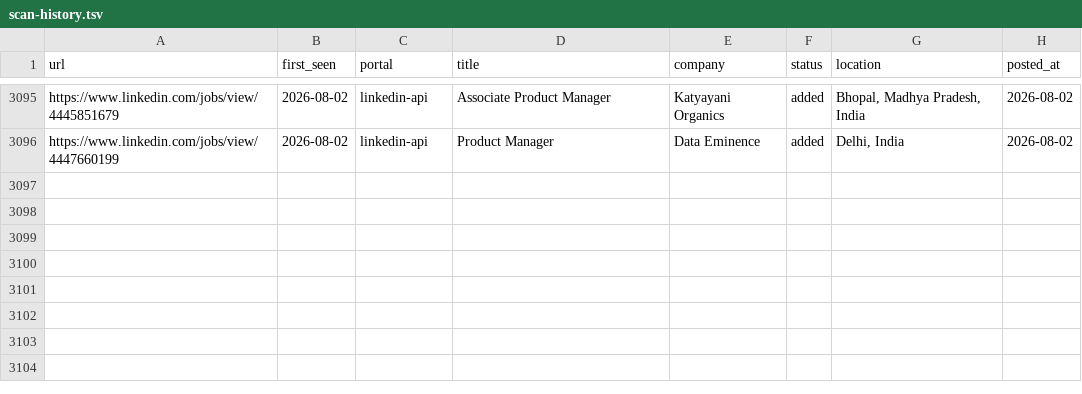
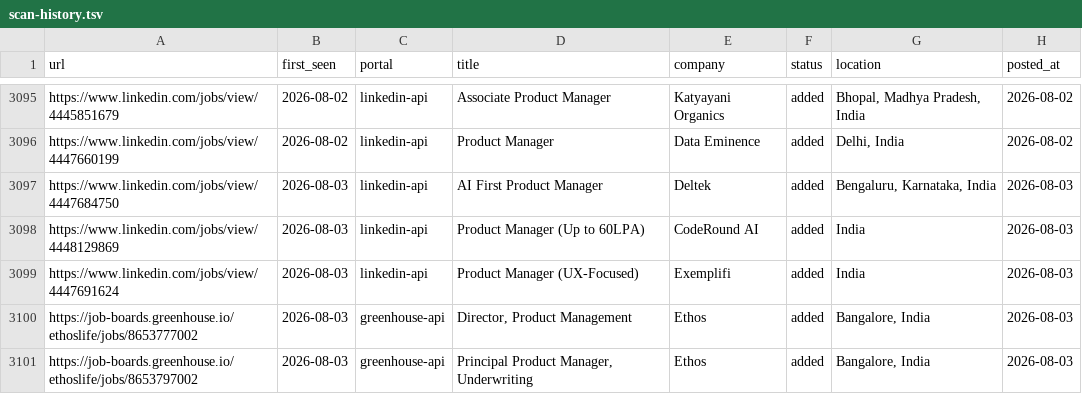
Before and after one commit to Meher1712/career-ops, a TSV file: data/scan-history.tsv, drawn as a sheet; only a part is shown, gaps mark what is left out.

Commit message:
scan: 2026-08-03 — 5 new jobs

```diff
--- a/data/scan-history.tsv
+++ b/data/scan-history.tsv
@@ -3096 +3096,6 @@ https://www.linkedin.com/jobs/view/4445851679	2026-08-02	linkedin-api	Associate
 https://www.linkedin.com/jobs/view/4447660199	2026-08-02	linkedin-api	Product Manager	Data Eminence	added	Delhi, India	2026-08-02
+https://www.linkedin.com/jobs/view/4447684750	2026-08-03	linkedin-api	AI First Product Manager	Deltek	added	Bengaluru, Karnataka, India	2026-08-03
+https://www.linkedin.com/jobs/view/4448129869	2026-08-03	linkedin-api	Product Manager (Up to 60LPA)	CodeRound AI	added	India	2026-08-03
+https://www.linkedin.com/jobs/view/4447691624	2026-08-03	linkedin-api	Product Manager (UX-Focused)	Exemplifi	added	India	2026-08-03
+https://job-boards.greenhouse.io/ethoslife/jobs/8653777002	2026-08-03	greenhouse-api	Director, Product Management	Ethos	added	Bangalore, India	2026-08-03
+https://job-boards.greenhouse.io/ethoslife/jobs/8653797002	2026-08-03	greenhouse-api	Principal Product Manager, Underwriting	Ethos	added	Bangalore, India	2026-08-03
```
Also changed, not shown: 1 other file.
